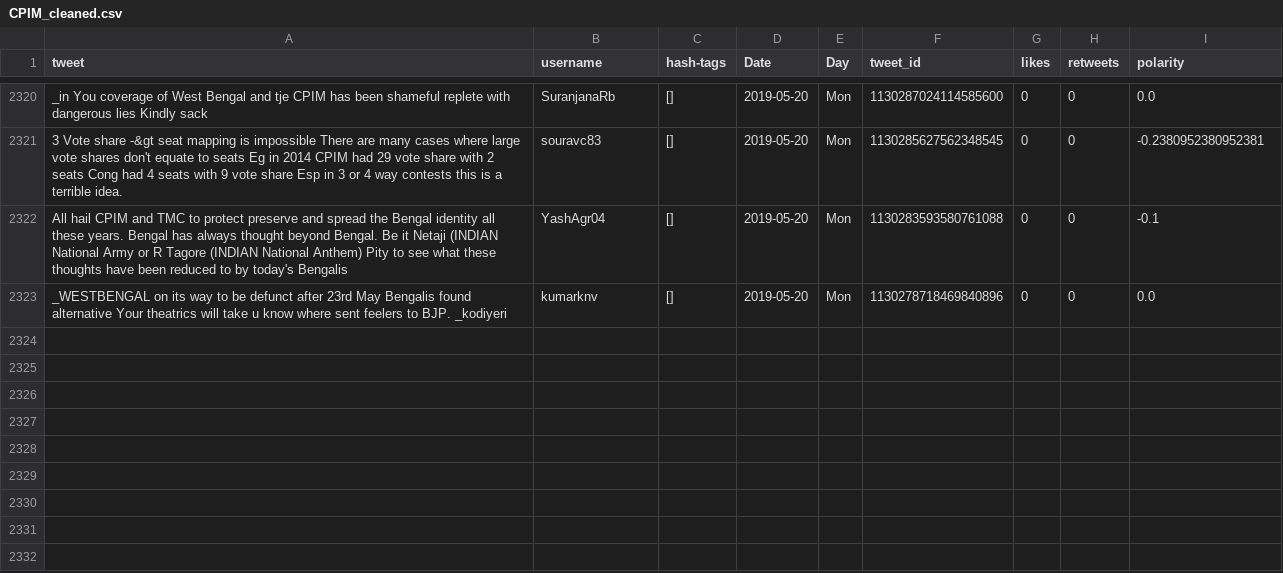
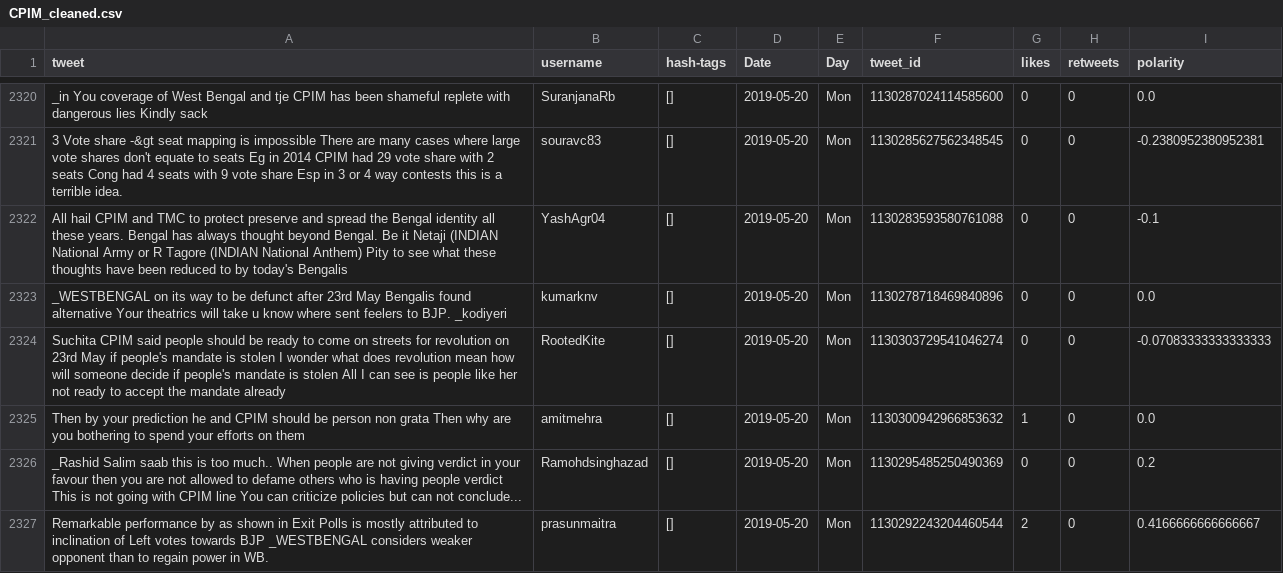
Before and after one commit to itsDevhere/DataRepo, a CSV file: CPIM_cleaned.csv, drawn as a sheet; only a part is shown, gaps mark what is left out; the diff names each change by its address in the sheet, - before the commit and + after, or states it on an @@ line.

```diff
--- a/CPIM_cleaned.csv
+++ b/CPIM_cleaned.csv
+row 2324: Suchita CPIM said people should be ready to come on streets for revolution on 23rd May if people's mandate is stolen I wonder what does revolution mean how will someone decide if people's mandate is stolen All I can see is people like her not ready to accept the mandate already | RootedKite | [] | 2019-05-20 | Mon | 1130303729541046274 | 0 | 0 | -0.07083333333333333
+row 2325: Then by your prediction he and CPIM should be person non grata Then why are you bothering to spend your efforts on them | amitmehra | [] | 2019-05-20 | Mon | 1130300942966853632 | 1 | 0 | 0.0
+row 2326: _Rashid Salim saab this is too much.. When people are not giving verdict in your favour then you are not allowed to defame others who is having people verdict This is not going with CPIM line You can criticize policies but can not conclude... | Ramohdsinghazad | [] | 2019-05-20 | Mon | 1130295485250490369 | 0 | 0 | 0.2
+row 2327: Remarkable performance by as shown in Exit Polls is mostly attributed to inclination of Left votes towards BJP _WESTBENGAL considers weaker opponent than to regain power in WB. | prasunmaitra | [] | 2019-05-20 | Mon | 1130292243204460544 | 2 | 0 | 0.4166666666666667
```
Also changed, not shown: RJD_cleaned.csv, 1 other file.
